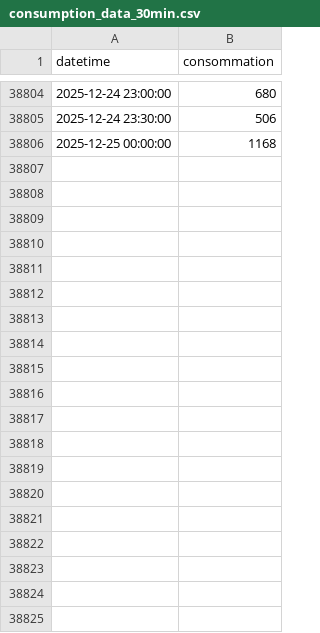
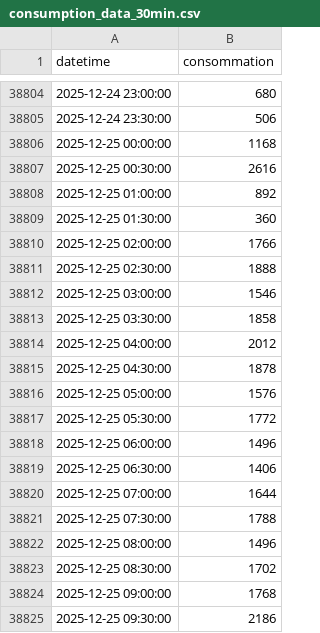
Before and after one commit to GwGuillaume/conso_prod_elec_app, a CSV file: data/conso/consumption_data_30min.csv, drawn as a sheet; only a part is shown, gaps mark what is left out; the diff covers the shown part only; the diff names each change by its address in the sheet, - before the commit and + after, or states it on an @@ line.

```diff
--- a/data/conso/consumption_data_30min.csv
+++ b/data/conso/consumption_data_30min.csv
+row 38807: 2025-12-25 00:30:00 | 2616
+row 38808: 2025-12-25 01:00:00 | 892
+row 38809: 2025-12-25 01:30:00 | 360
+row 38810: 2025-12-25 02:00:00 | 1766
+row 38811: 2025-12-25 02:30:00 | 1888
+row 38812: 2025-12-25 03:00:00 | 1546
+row 38813: 2025-12-25 03:30:00 | 1858
+row 38814: 2025-12-25 04:00:00 | 2012
+row 38815: 2025-12-25 04:30:00 | 1878
+row 38816: 2025-12-25 05:00:00 | 1576
+row 38817: 2025-12-25 05:30:00 | 1772
+row 38818: 2025-12-25 06:00:00 | 1496
+row 38819: 2025-12-25 06:30:00 | 1406
+row 38820: 2025-12-25 07:00:00 | 1644
+row 38821: 2025-12-25 07:30:00 | 1788
+row 38822: 2025-12-25 08:00:00 | 1496
+row 38823: 2025-12-25 08:30:00 | 1702
+row 38824: 2025-12-25 09:00:00 | 1768
+row 38825: 2025-12-25 09:30:00 | 2186
```
Also changed, not shown: 29 added rows elsewhere in this file, data/conso/consumption_data_1h.csv, 1 other file.
